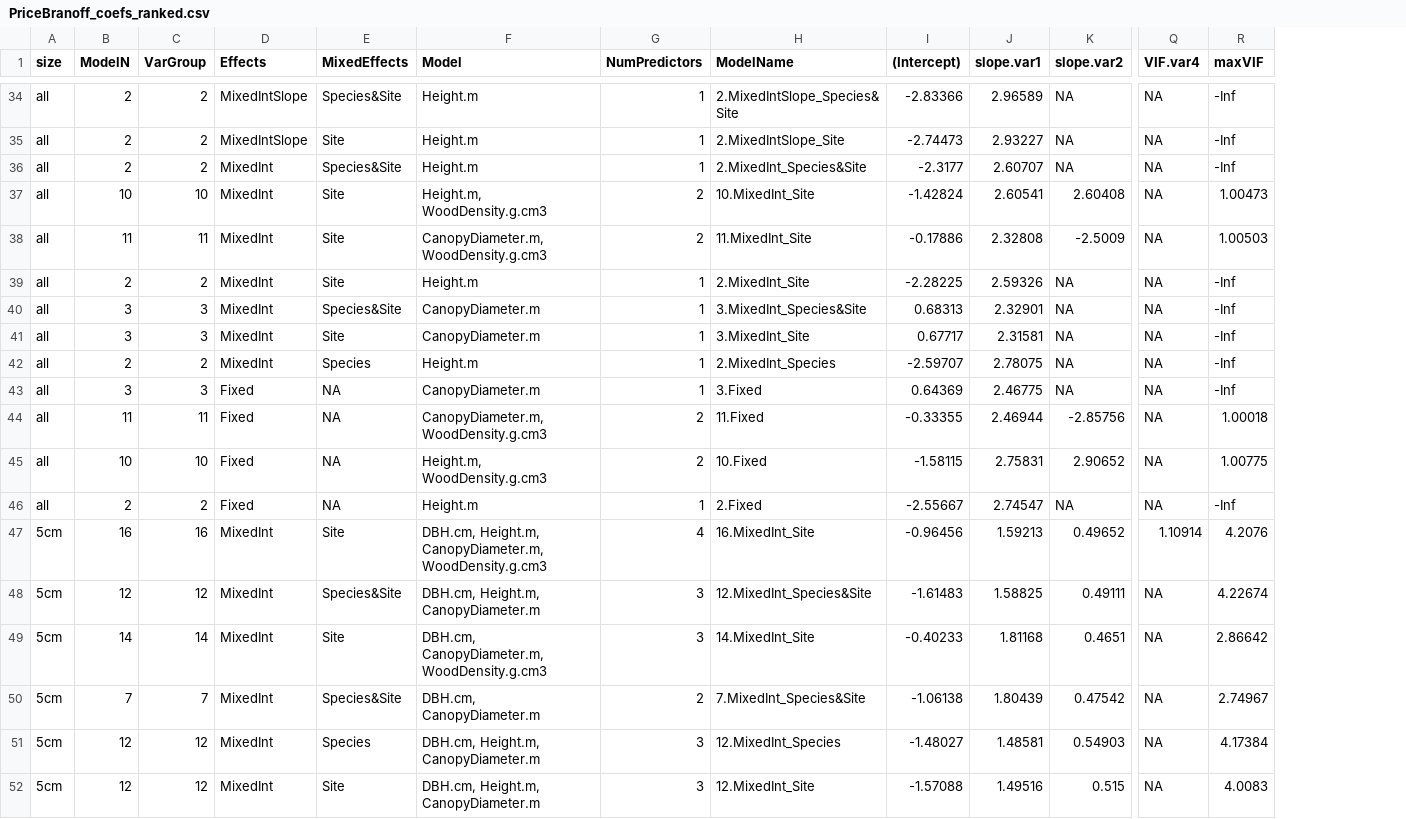
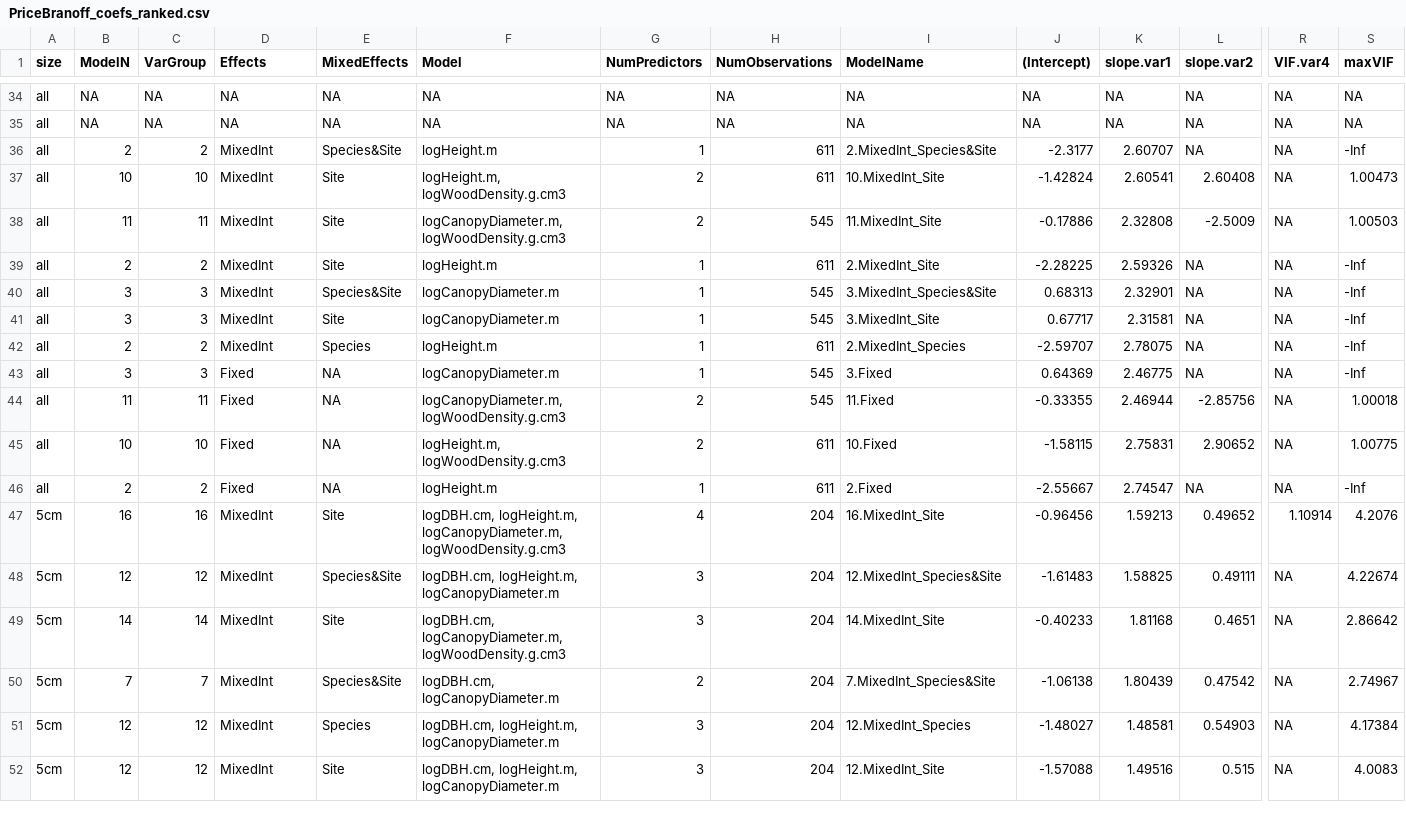
Before and after one commit to BBranoff/treellometry, a CSV file: Tables/PriceBranoff_coefs_ranked.csv, drawn as a sheet; only a part is shown, gaps mark what is left out; addresses are those after the commit; the diff covers the shown part only; the diff names each change by its address in the sheet, - before the commit and + after, or states it on an @@ line.

```diff
--- a/Tables/PriceBranoff_coefs_ranked.csv
+++ b/Tables/PriceBranoff_coefs_ranked.csv
+column H (NumObservations), rows 34-52: NA | NA | 611 | 611 | 545 | 611 | 545 | 545 | 611 | 545 | 545 | 611 | 611 | 204 | 204 | 204 | 204 | 204 | 204
-B34:B35 (ModelN): 2
+B34:B35 (ModelN): NA
-C34:C35 (VarGroup): 2
+C34:C35 (VarGroup): NA
-D34:D35 (Effects): MixedIntSlope
+D34:D35 (Effects): NA
-E34 (MixedEffects): Species&Site
+E34 (MixedEffects): NA
-F34:F35 (Model): Height.m
+F34:F35 (Model): NA
-G34:G35 (NumPredictors): 1
+G34:G35 (NumPredictors): NA
-I34 (ModelName): 2.MixedIntSlope_Species&Site
+I34 (ModelName): NA
-J34 ((Intercept)): -2.83366
+J34 ((Intercept)): NA
-K34 (slope.var1): 2.96589
+K34 (slope.var1): NA
-S34:S35 (maxVIF): -Inf
+S34:S35 (maxVIF): NA
-E35 (MixedEffects): Site
+E35 (MixedEffects): NA
-I35 (ModelName): 2.MixedIntSlope_Site
+I35 (ModelName): NA
-J35 ((Intercept)): -2.74473
+J35 ((Intercept)): NA
-K35 (slope.var1): 2.93227
+K35 (slope.var1): NA
-F36 (Model): Height.m
+F36 (Model): logHeight.m
-F37 (Model): Height.m, WoodDensity.g.cm3
+F37 (Model): logHeight.m, logWoodDensity.g.cm3
-F38 (Model): CanopyDiameter.m, WoodDensity.g.cm3
+F38 (Model): logCanopyDiameter.m, logWoodDensity.g.cm3
-F39 (Model): Height.m
+F39 (Model): logHeight.m
-F40:F41 (Model): CanopyDiameter.m
+F40:F41 (Model): logCanopyDiameter.m
-F42 (Model): Height.m
+F42 (Model): logHeight.m
-F43 (Model): CanopyDiameter.m
+F43 (Model): logCanopyDiameter.m
-F44 (Model): CanopyDiameter.m, WoodDensity.g.cm3
+F44 (Model): logCanopyDiameter.m, logWoodDensity.g.cm3
-F45 (Model): Height.m, WoodDensity.g.cm3
+F45 (Model): logHeight.m, logWoodDensity.g.cm3
-F46 (Model): Height.m
+F46 (Model): logHeight.m
-F47 (Model): DBH.cm, Height.m, CanopyDiameter.m, WoodDensity.g.cm3
+F47 (Model): logDBH.cm, logHeight.m, logCanopyDiameter.m, logWoodDensity.g.cm3
-F48 (Model): DBH.cm, Height.m, CanopyDiameter.m
+F48 (Model): logDBH.cm, logHeight.m, logCanopyDiameter.m
-F49 (Model): DBH.cm, CanopyDiameter.m, WoodDensity.g.cm3
+F49 (Model): logDBH.cm, logCanopyDiameter.m, logWoodDensity.g.cm3
-F50 (Model): DBH.cm, CanopyDiameter.m
+F50 (Model): logDBH.cm, logCanopyDiameter.m
-F51:F52 (Model): DBH.cm, Height.m, CanopyDiameter.m
+F51:F52 (Model): logDBH.cm, logHeight.m, logCanopyDiameter.m
```
Also changed, not shown: 137 edited cells elsewhere in this file, Tables/PriceBranoff_Performance_Coeffs_combined_ranked.csv, Tables/PriceBranoff_Performance_all.csv, 8 other files.
